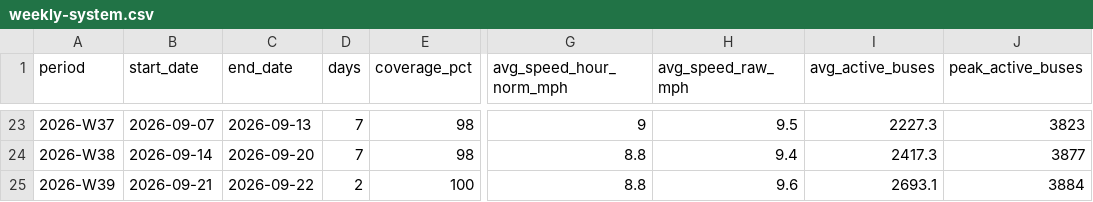
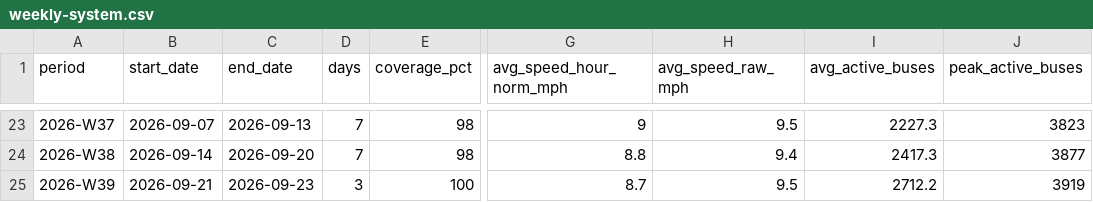
Before and after one commit to joshgreenman1973/experiments, a CSV file: nyc-bus-tracker/data/downloads/weekly-system.csv, drawn as a sheet; only a part is shown, gaps mark what is left out; the diff names each change by its address in the sheet, - before the commit and + after, or states it on an @@ line.

```diff
--- a/nyc-bus-tracker/data/downloads/weekly-system.csv
+++ b/nyc-bus-tracker/data/downloads/weekly-system.csv
-C25 (end_date): 2026-09-22
+C25 (end_date): 2026-09-23
-D25 (days): 2
+D25 (days): 3
-G25 (avg_speed_hour_norm_mph): 8.8
+G25 (avg_speed_hour_norm_mph): 8.7
-H25 (avg_speed_raw_mph): 9.6
+H25 (avg_speed_raw_mph): 9.5
-I25 (avg_active_buses): 2693.1
+I25 (avg_active_buses): 2712.2
-J25 (peak_active_buses): 3884
+J25 (peak_active_buses): 3919
```
Also changed, not shown: nyc-bus-tracker/data/downloads/weekly-routes.csv, 6 other files.
